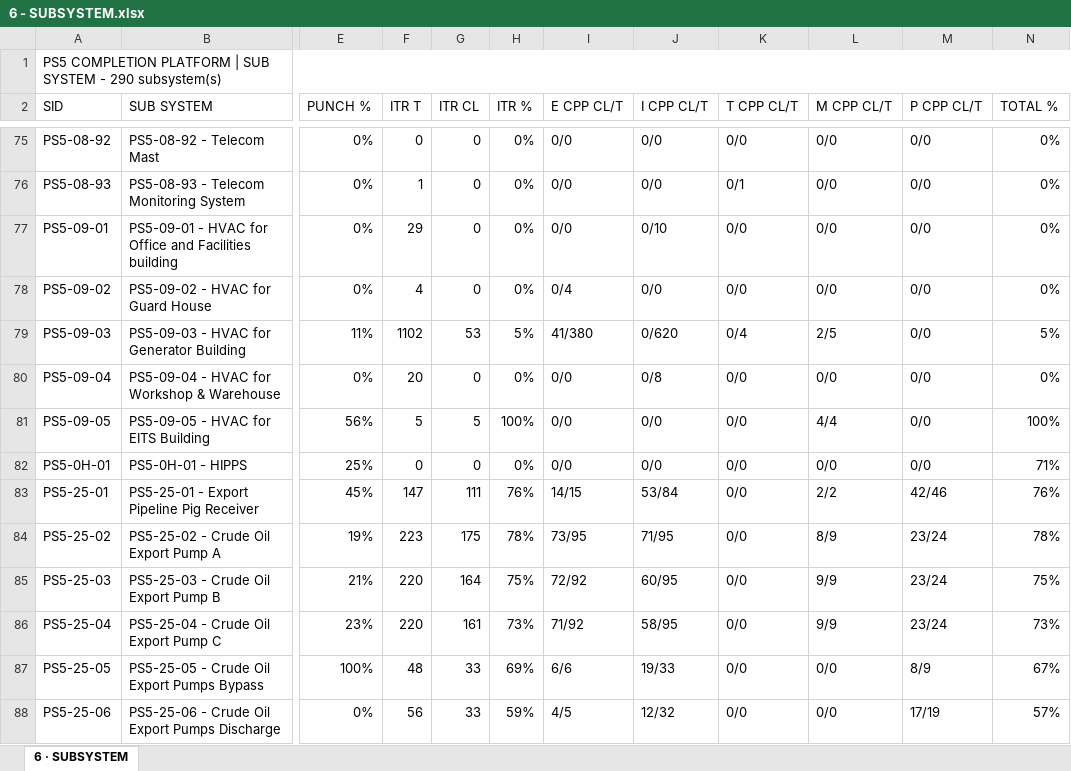
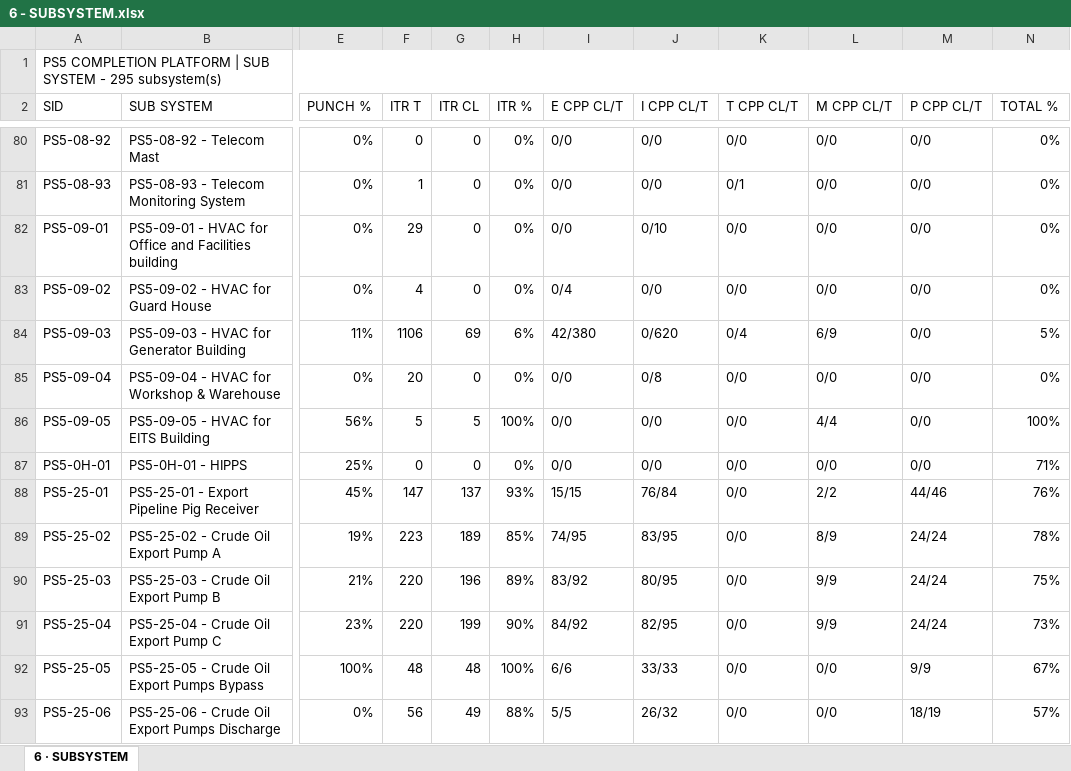
Before and after one commit to Mohamedgawad1/PS5-COMPLETION-PLATFORM, an Excel workbook: EXCEL/6 - SUBSYSTEM.xlsx, sheet 6 · SUBSYSTEM, drawn as a sheet; only a part is shown, gaps mark what is left out; values as stored, in another font and other column widths than the file's, no cell formats; addresses are those after the commit; the diff covers the shown part only; the diff names each change by its address in the sheet, - before the commit and + after, or states it on an @@ line.

```diff
--- a/EXCEL/6 - SUBSYSTEM.xlsx (sheet 6 · SUBSYSTEM)
+++ b/EXCEL/6 - SUBSYSTEM.xlsx (sheet 6 · SUBSYSTEM)
-A1 (SID): …SYSTEM - 290 subsystem(s)
+A1 (SID): …SYSTEM - 295 subsystem(s)
-F84 (ITR T): 1102
+F84 (ITR T): 1106
-G84 (ITR CL): 53
+G84 (ITR CL): 69
-H84 (ITR %): 5%
+H84 (ITR %): 6%
-I84 (E CPP CL/T): 41/380
+I84 (E CPP CL/T): 42/380
-L84 (M CPP CL/T): 2/5
+L84 (M CPP CL/T): 6/9
-G88 (ITR CL): 111
+G88 (ITR CL): 137
-H88 (ITR %): 76%
+H88 (ITR %): 93%
-I88 (E CPP CL/T): 14/15
+I88 (E CPP CL/T): 15/15
-J88 (I CPP CL/T): 53/84
+J88 (I CPP CL/T): 76/84
-M88 (P CPP CL/T): 42/46
+M88 (P CPP CL/T): 44/46
-G89 (ITR CL): 175
+G89 (ITR CL): 189
-H89 (ITR %): 78%
+H89 (ITR %): 85%
-I89 (E CPP CL/T): 73/95
+I89 (E CPP CL/T): 74/95
-J89 (I CPP CL/T): 71/95
+J89 (I CPP CL/T): 83/95
-M89:M91 (P CPP CL/T): 23/24
+M89:M91 (P CPP CL/T): 24/24
-G90 (ITR CL): 164
+G90 (ITR CL): 196
-H90 (ITR %): 75%
+H90 (ITR %): 89%
-I90 (E CPP CL/T): 72/92
+I90 (E CPP CL/T): 83/92
-J90 (I CPP CL/T): 60/95
+J90 (I CPP CL/T): 80/95
-G91 (ITR CL): 161
+G91 (ITR CL): 199
-H91 (ITR %): 73%
+H91 (ITR %): 90%
-I91 (E CPP CL/T): 71/92
+I91 (E CPP CL/T): 84/92
-J91 (I CPP CL/T): 58/95
+J91 (I CPP CL/T): 82/95
-G92 (ITR CL): 33
+G92 (ITR CL): 48
-H92 (ITR %): 69%
+H92 (ITR %): 100%
-J92 (I CPP CL/T): 19/33
+J92 (I CPP CL/T): 33/33
-M92 (P CPP CL/T): 8/9
+M92 (P CPP CL/T): 9/9
-G93 (ITR CL): 33
+G93 (ITR CL): 49
-H93 (ITR %): 59%
+H93 (ITR %): 88%
-I93 (E CPP CL/T): 4/5
+I93 (E CPP CL/T): 5/5
-J93 (I CPP CL/T): 12/32
+J93 (I CPP CL/T): 26/32
-M93 (P CPP CL/T): 17/19
+M93 (P CPP CL/T): 18/19
```
Also changed, not shown: 5 added rows and 442 edited cells elsewhere in this sheet, cell formats, EXCEL/1 - DASHBOARD.xlsx, EXCEL/2 - RFC PROGRESS.xlsx, 8 other files.
